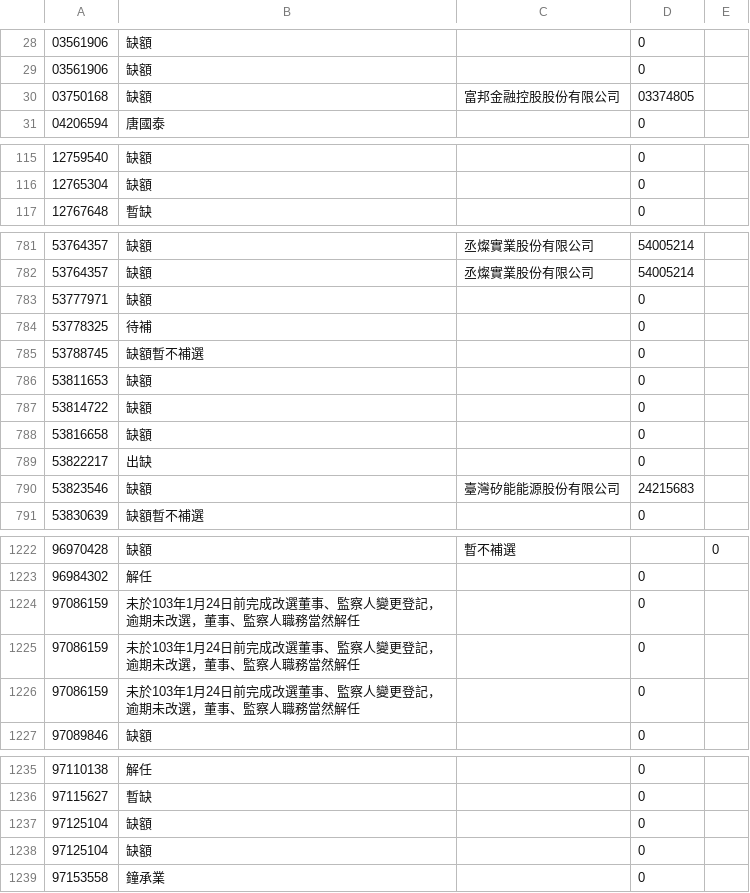
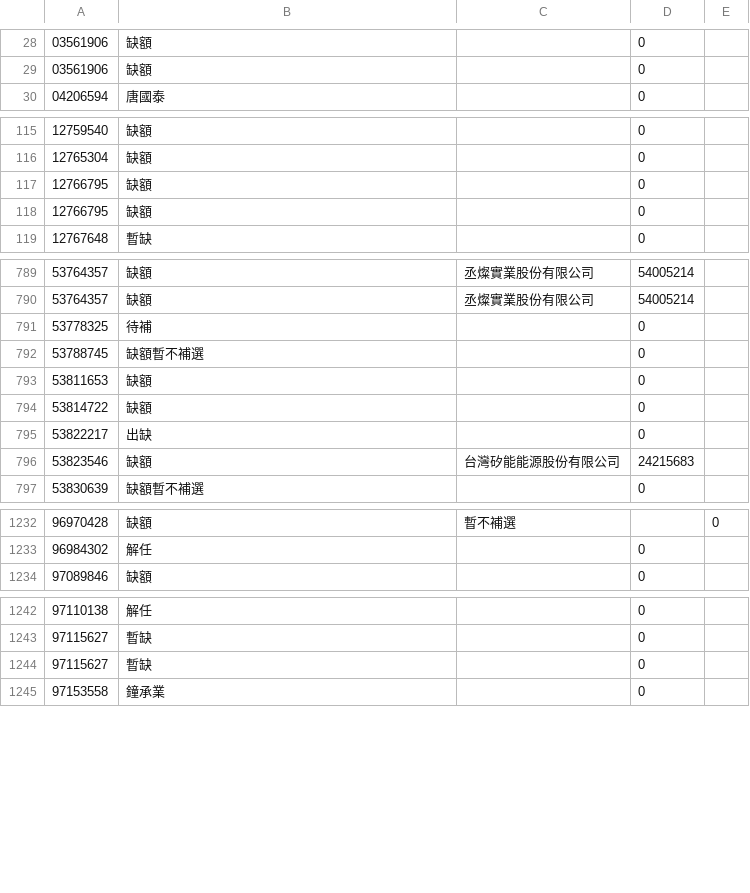
Before and after one commit to WeiChengLiou/twcom, a CSV file: boards_dbl.csv, drawn as a sheet; only a part is shown, gaps mark what is left out; the diff covers the shown part only.

```diff
--- a/boards_dbl.csv
+++ b/boards_dbl.csv
@@ -29,3 +29,2 @@
 03561906,缺額,,0
-03750168,缺額,富邦金融控股股份有限公司,03374805
 04206594,唐國泰,,0
@@ -116,2 +116,4 @@
 12765304,缺額,,0
+12766795,缺額,,0
+12766795,缺額,,0
 12767648,暫缺,,0
@@ -782,3 +790,2 @@
 53764357,缺額,丞燦實業股份有限公司,54005214
-53777971,缺額,,0
 53778325,待補,,0
@@ -787,5 +794,4 @@
 53814722,缺額,,0
-53816658,缺額,,0
 53822217,出缺,,0
-53823546,缺額,臺灣矽能能源股份有限公司,24215683
+53823546,缺額,台灣矽能能源股份有限公司,24215683
 53830639,缺額暫不補選,,0
@@ -1223,5 +1233,2 @@
 96984302,解任,,0
-97086159,未於103年1月24日前完成改選董事、監察人變更登記，逾期未改選，董事、監察人職務當然解任,,0
-97086159,未於103年1月24日前完成改選董事、監察人變更登記，逾期未改選，董事、監察人職務當然解任,,0
-97086159,未於103年1月24日前完成改選董事、監察人變更登記，逾期未改選，董事、監察人職務當然解任,,0
 97089846,缺額,,0
@@ -1236,4 +1243,3 @@
 97115627,暫缺,,0
-97125104,缺額,,0
-97125104,缺額,,0
+97115627,暫缺,,0
 97153558,鐘承業,,0
```
Also changed, not shown: 23 added rows, 12 removed rows and 12 edited cells elsewhere in this file, 18 other files.
